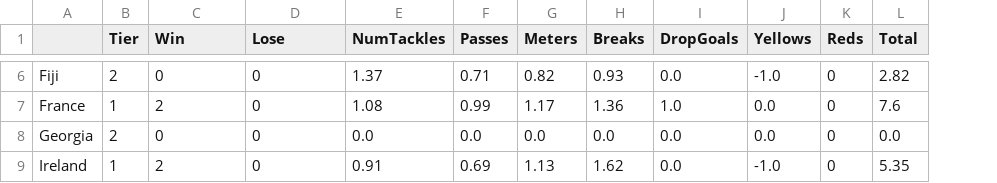
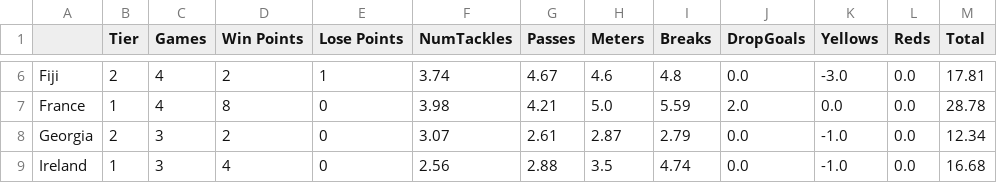
Before and after one commit to scrottty/rugbyworldcup_pointSystem, a CSV file: TeamResults.csv, drawn as a sheet; only a part is shown, gaps mark what is left out; addresses are those after the commit; the diff covers the shown part only; the diff names each change by its address in the sheet, - before the commit and + after, or states it on an @@ line.

```diff
--- a/TeamResults.csv
+++ b/TeamResults.csv
+column C (Games), rows 6-9: 4 | 4 | 3 | 3
-D1: Win
+D1: Win Points
-E1: Lose
+E1: Lose Points
-D6 (Win Points): 0
+D6 (Win Points): 2
-E6 (Lose Points): 0
+E6 (Lose Points): 1
-F6 (NumTackles): 1.37
+F6 (NumTackles): 3.74
-G6 (Passes): 0.71
+G6 (Passes): 4.67
-H6 (Meters): 0.82
+H6 (Meters): 4.6
-I6 (Breaks): 0.93
+I6 (Breaks): 4.8
-K6 (Yellows): -1.0
+K6 (Yellows): -3.0
-L6:L9 (Reds): 0
+L6:L9 (Reds): 0.0
-M6 (Total): 2.82
+M6 (Total): 17.81
-D7 (Win Points): 2
+D7 (Win Points): 8
-F7 (NumTackles): 1.08
+F7 (NumTackles): 3.98
-G7 (Passes): 0.99
+G7 (Passes): 4.21
-H7 (Meters): 1.17
+H7 (Meters): 5.0
-I7 (Breaks): 1.36
+I7 (Breaks): 5.59
-J7 (DropGoals): 1.0
+J7 (DropGoals): 2.0
-M7 (Total): 7.6
+M7 (Total): 28.78
-D8 (Win Points): 0
+D8 (Win Points): 2
-F8 (NumTackles): 0.0
+F8 (NumTackles): 3.07
-G8 (Passes): 0.0
+G8 (Passes): 2.61
-H8 (Meters): 0.0
+H8 (Meters): 2.87
-I8 (Breaks): 0.0
+I8 (Breaks): 2.79
-K8 (Yellows): 0.0
+K8 (Yellows): -1.0
-M8 (Total): 0.0
+M8 (Total): 12.34
-D9 (Win Points): 2
+D9 (Win Points): 4
-F9 (NumTackles): 0.91
+F9 (NumTackles): 2.56
-G9 (Passes): 0.69
+G9 (Passes): 2.88
-H9 (Meters): 1.13
+H9 (Meters): 3.5
-I9 (Breaks): 1.62
+I9 (Breaks): 4.74
-M9 (Total): 5.35
+M9 (Total): 16.68
```
Also changed, not shown: 122 edited cells elsewhere in this file, Matches.csv, ResultsTable.csv, 2 other files.
